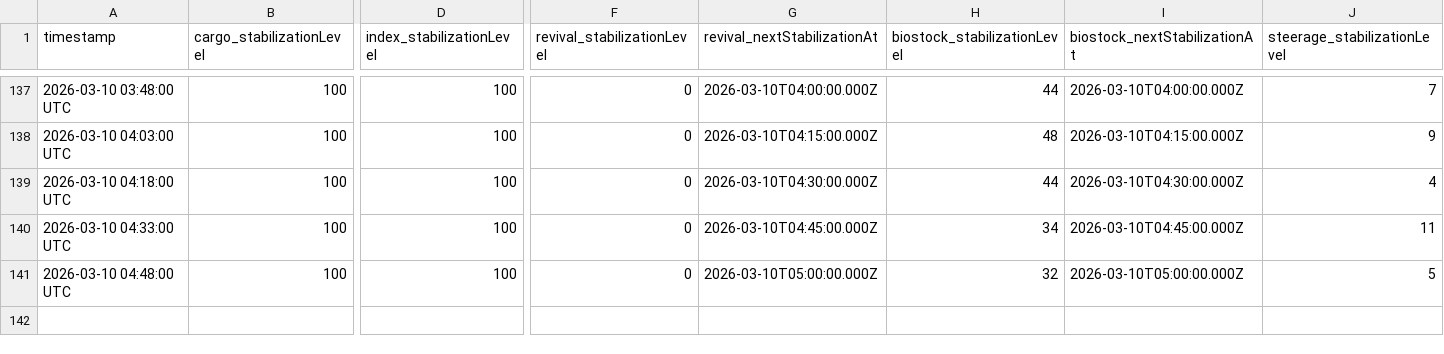
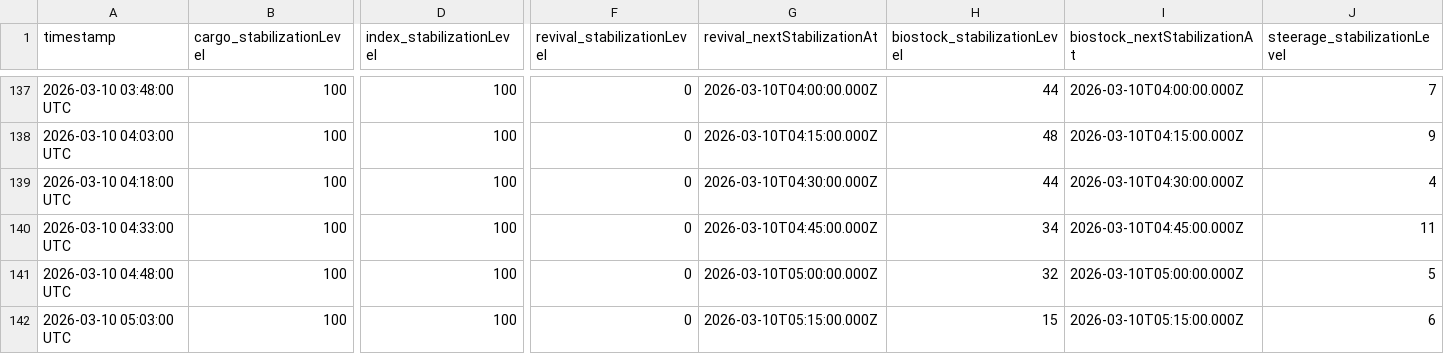
Before and after one commit to breachers-of-tomorrow/breacher-net, a CSV file: stabilization_log.csv, drawn as a sheet; only a part is shown, gaps mark what is left out; rows hold the shown columns only; the diff names each change by its address in the sheet, - before the commit and + after, or states it on an @@ line.

Commit message:
Data update 2026-03-10 05:03:00 UTC

```diff
--- a/stabilization_log.csv
+++ b/stabilization_log.csv
+row 142: 2026-03-10 05:03:00 UTC | 100 | 100 | 0 | 2026-03-10T05:15:00.000Z | 15 | 2026-03-10T05:15:00.000Z | 6
```
Also changed, not shown: state_log.csv.
